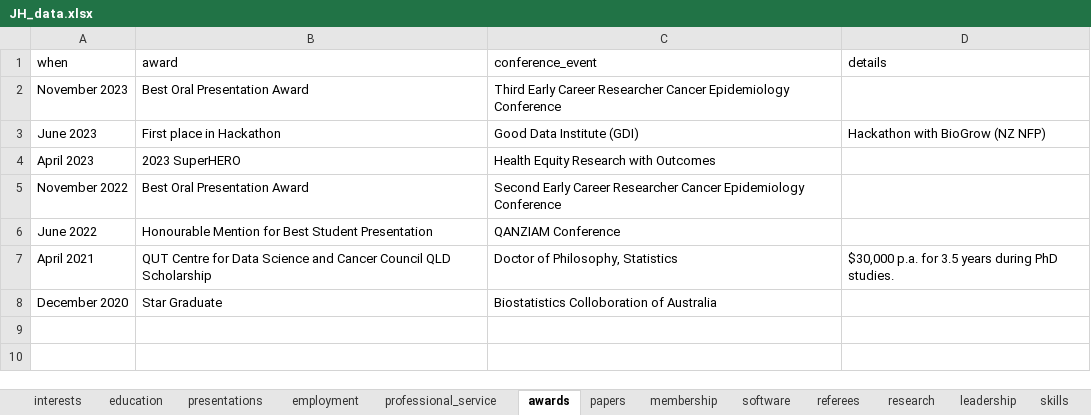
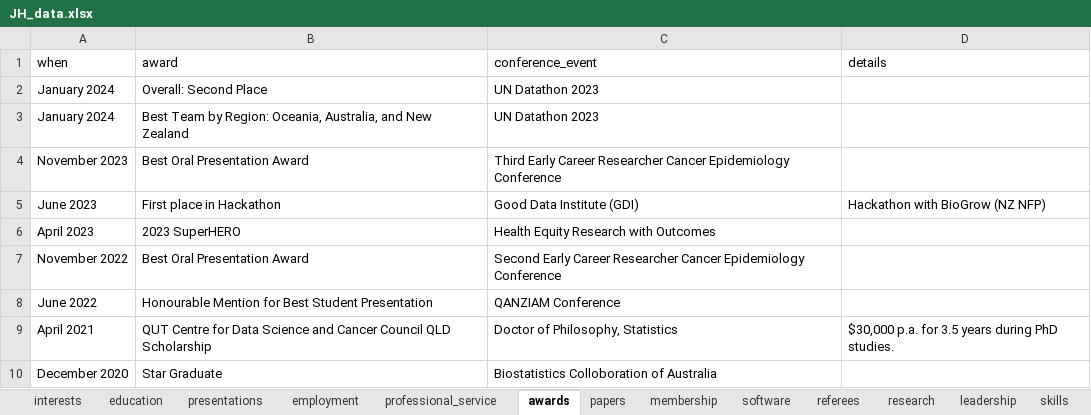
Before and after one commit to JamieHogg-depo/cv_rmarkdown, an Excel workbook: JH_data.xlsx, sheet awards, drawn as a sheet; values as stored, in another font and other column widths than the file's, no borders; the diff names each change by its address in the sheet, - before the commit and + after, or states it on an @@ line.

```diff
--- a/JH_data.xlsx (sheet awards)
+++ b/JH_data.xlsx (sheet awards)
+row 2: January 2024 | Overall: Second Place | UN Datathon 2023
+row 3: January 2024 | Best Team by Region: Oceania, Australia, and New Zealand | UN Datathon 2023
```
Also changed, not shown: sheet papers, sheet software, sheet employment, sheet presentations, 2 other files.
